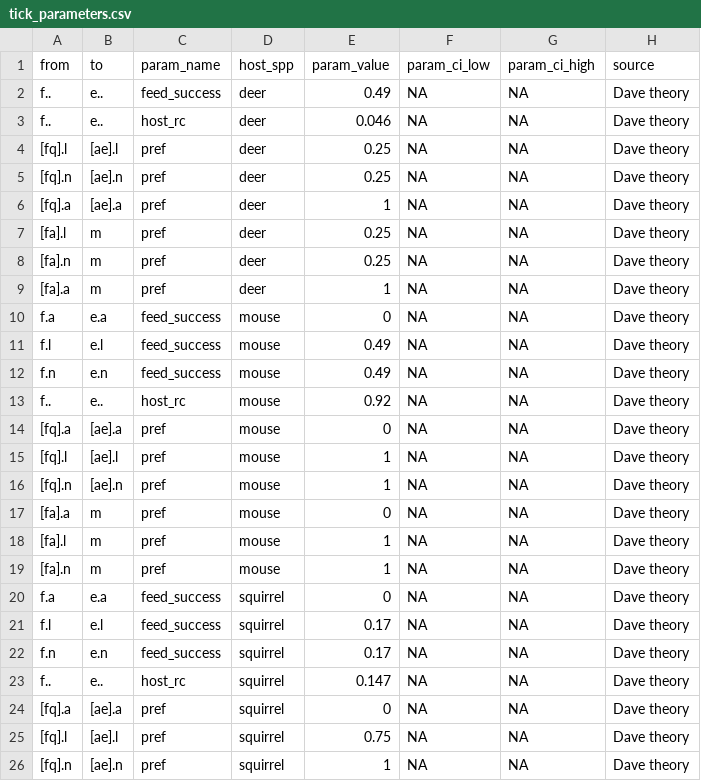
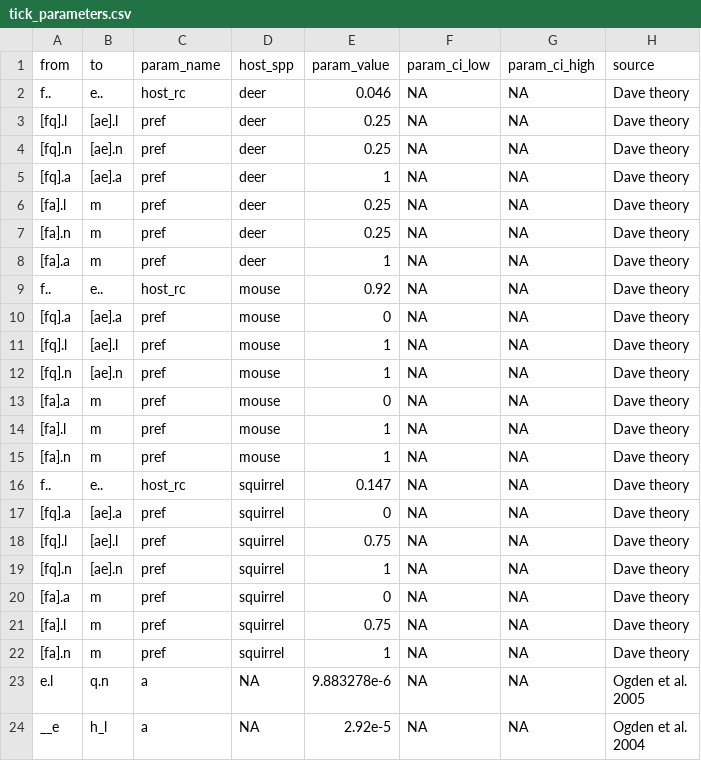
Before and after one commit to dallenmidd/IxPopDyMod, a CSV file: inputs/tick_parameters.csv, drawn as a sheet; only a part is shown; the shorter side is filled out with more unchanged rows.

Commit message:
fix engorge_fun - removed feed_success so we're not double counting mortality

```diff
--- a/inputs/tick_parameters.csv
+++ b/inputs/tick_parameters.csv
@@ -1,3 +1,2 @@
 from, to, param_name, host_spp, param_value, param_ci_low, param_ci_high, source
-f.., e.., feed_success, deer, 0.49, NA, NA, Dave theory
 f.., e.., host_rc, deer, 0.046, NA, NA, Dave theory
@@ -9,5 +8,2 @@ f.., e.., host_rc, deer, 0.046, NA, NA, Dave theory
 [fa].a, m, pref, deer, 1, NA, NA, Dave theory
-f.a, e.a, feed_success, mouse, 0, NA, NA, Dave theory
-f.l, e.l, feed_success, mouse, 0.49, NA, NA, Dave theory
-f.n, e.n, feed_success, mouse, 0.49, NA, NA, Dave theory
 f.., e.., host_rc, mouse, 0.92, NA, NA, Dave theory
@@ -19,5 +15,2 @@ f.., e.., host_rc, mouse, 0.92, NA, NA, Dave theory
 [fa].n, m, pref, mouse, 1, NA, NA, Dave theory
-f.a, e.a, feed_success, squirrel, 0, NA, NA, Dave theory
-f.l, e.l, feed_success, squirrel, 0.17, NA, NA, Dave theory
-f.n, e.n, feed_success, squirrel, 0.17, NA, NA, Dave theory
 f.., e.., host_rc, squirrel, 0.147, NA, NA, Dave theory
```
Also changed, not shown: 1 other file.
